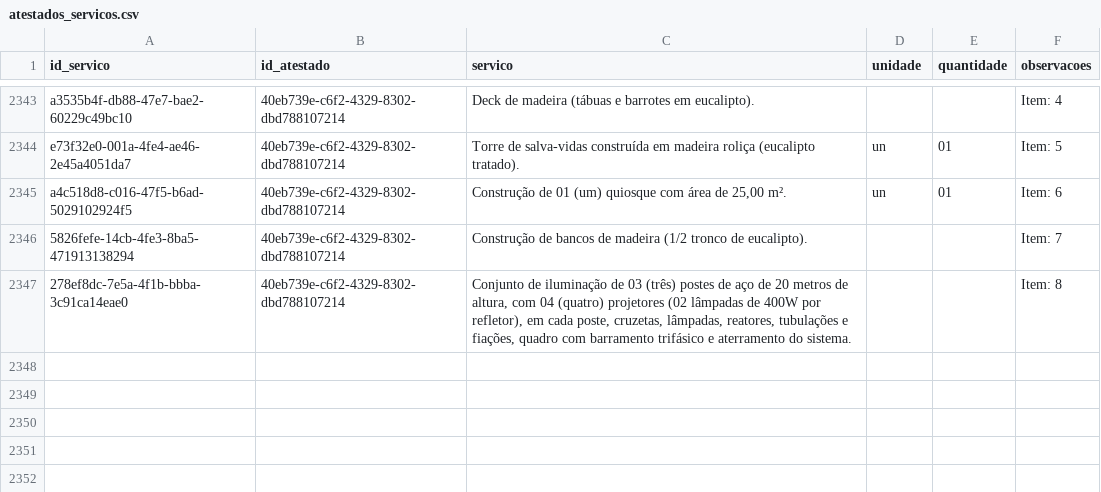
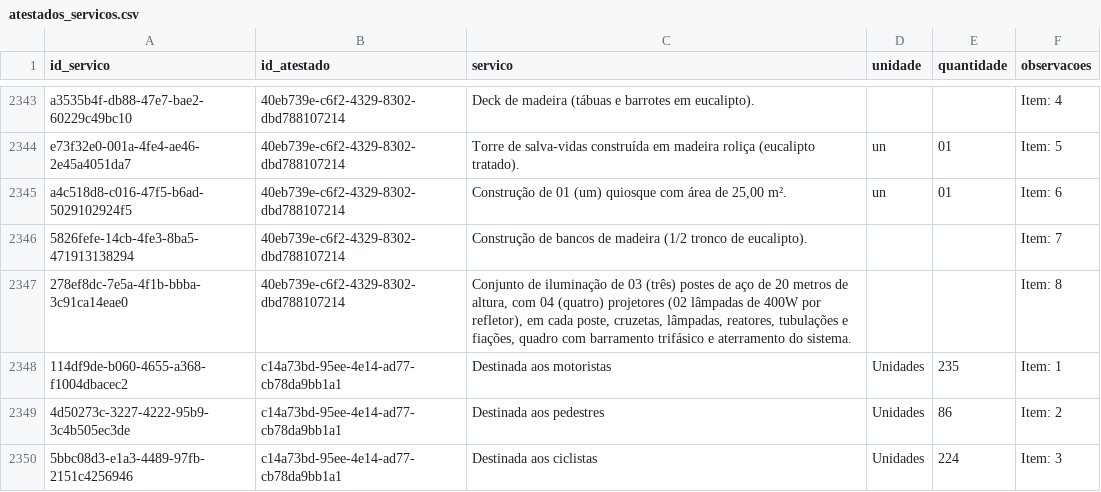
Before and after one commit to fabioser-ai/dragagem-app, a CSV file: data/atestados_servicos.csv, drawn as a sheet; only a part is shown, gaps mark what is left out.

```diff
--- a/data/atestados_servicos.csv
+++ b/data/atestados_servicos.csv
@@ -2347 +2347,4 @@ a4c518d8-c016-47f5-b6ad-5029102924f5,40eb739e-c6f2-4329-8302-dbd788107214,"Const
 278ef8dc-7e5a-4f1b-bbba-3c91ca14eae0,40eb739e-c6f2-4329-8302-dbd788107214,"Conjunto de iluminação de 03 (três) postes de aço de 20 metros de altura, com 04 (quatro) projetores (02 lâmpadas de 400W por refletor), em cada poste, cruzetas, lâmpadas, reatores, tubulações e fiações, quadro com barramento trifásico e aterramento do sistema.",,,Item: 8
+114df9de-b060-4655-a368-f1004dbacec2,c14a73bd-95ee-4e14-ad77-cb78da9bb1a1,Destinada aos motoristas,Unidades,235,Item: 1
+4d50273c-3227-4222-95b9-3c4b505ec3de,c14a73bd-95ee-4e14-ad77-cb78da9bb1a1,Destinada aos pedestres,Unidades,86,Item: 2
+5bbc08d3-e1a3-4489-97fb-2151c4256946,c14a73bd-95ee-4e14-ad77-cb78da9bb1a1,Destinada aos ciclistas,Unidades,224,Item: 3
```
Also changed, not shown: data/atestados.csv.
